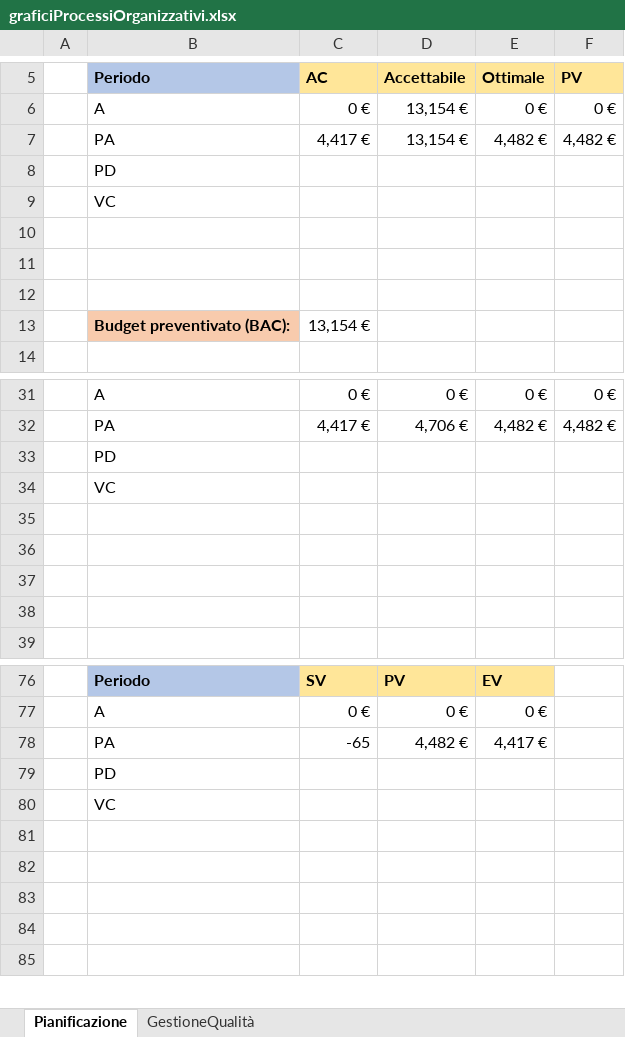
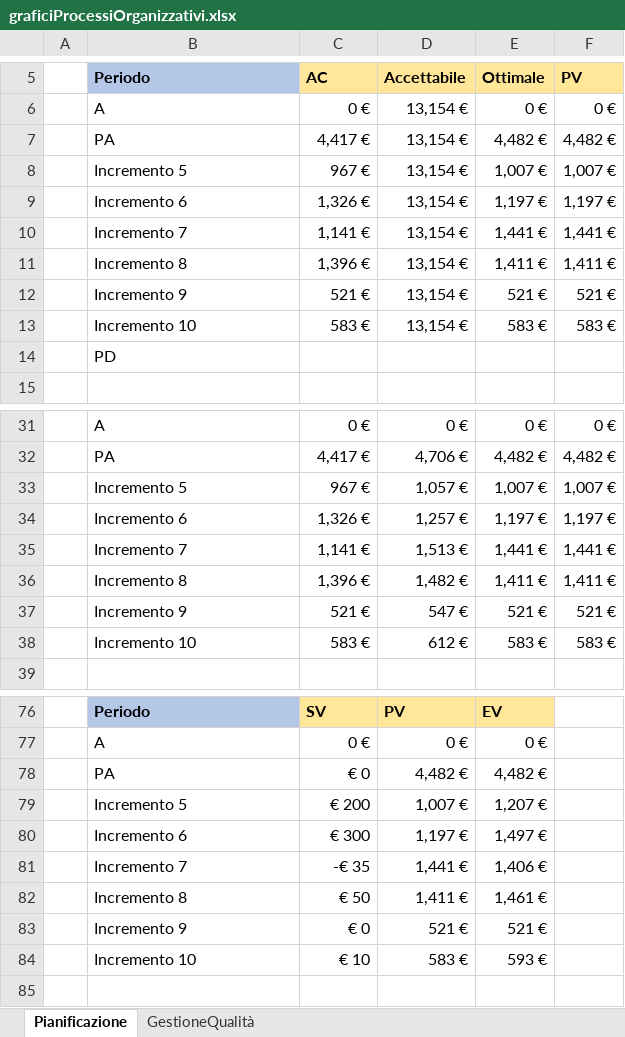
Before and after one commit to Omicron-Team/Documentazione, an Excel workbook: DocumentazioneEsterna/PianoDiQualifica/res/ResocontoAttivitaDiVerifica/res/metriche/grafici/qualitàProcesso/graficiProcessiOrganizzativi.xlsx, sheet Pianificazione, drawn as a sheet; only a part is shown, gaps mark what is left out; values as stored, in another font and other column widths than the file's, no borders; charts and pictures not drawn; removed rows and columns are numbered as before the commit, all else as after; the diff covers the shown part only; the diff names each change by its address in the sheet, - before the commit and + after, or states it on an @@ line.

Commit message:
Modifca periodo dei grafici per incremento, inserimento parziale dei dati del PDP

```diff
--- a/DocumentazioneEsterna/PianoDiQualifica/res/ResocontoAttivitaDiVerifica/res/metriche/grafici/qualitàProcesso/graficiProcessiOrganizzativi.xlsx (sheet Pianificazione)
+++ b/DocumentazioneEsterna/PianoDiQualifica/res/ResocontoAttivitaDiVerifica/res/metriche/grafici/qualitàProcesso/graficiProcessiOrganizzativi.xlsx (sheet Pianificazione)
+row 8:  | Incremento 5 | 967 € | 13,154 € | 1,007 € | 1,007 €
+row 9:  | Incremento 6 | 1,326 € | 13,154 € | 1,197 € | 1,197 €
+row 10:  | Incremento 7 | 1,141 € | 13,154 € | 1,441 € | 1,441 €
+row 11:  | Incremento 8 | 1,396 € | 13,154 € | 1,411 € | 1,411 €
+row 12:  | Incremento 9 | 521 € | 13,154 € | 521 € | 521 €
+row 13:  | Incremento 10 | 583 € | 13,154 € | 583 € | 583 €
-row 9:  | VC
-row 10: (empty)
-row 11: (empty)
-row 12: (empty)
-row 13:  | Budget preventivato (BAC): | 13,154 €
-row 33:  | PD
-row 34:  | VC
-row 33: (empty)
+row 33:  | Incremento 5 | 967 € | 1,057 € | 1,007 € | 1,007 €
-row 34: (empty)
+row 34:  | Incremento 6 | 1,326 € | 1,257 € | 1,197 € | 1,197 €
-row 35: (empty)
+row 35:  | Incremento 7 | 1,141 € | 1,513 € | 1,441 € | 1,441 €
-row 36: (empty)
+row 36:  | Incremento 8 | 1,396 € | 1,482 € | 1,411 € | 1,411 €
+row 37:  | Incremento 9 | 521 € | 547 € | 521 € | 521 €
+row 38:  | Incremento 10 | 583 € | 612 € | 583 € | 583 €
-C78 (AC): -65
+C78 (AC): € 0
-E78 (Ottimale): 4,417 €
+E78 (Ottimale): 4,482 €
-row 79:  | PD
-row 80:  | VC
-row 79: (empty)
+row 79:  | Incremento 5 | € 200 | 1,007 € | 1,207 €
-row 80: (empty)
+row 80:  | Incremento 6 | € 300 | 1,197 € | 1,497 €
-row 81: (empty)
+row 81:  | Incremento 7 | -€ 35 | 1,441 € | 1,406 €
-row 82: (empty)
+row 82:  | Incremento 8 | € 50 | 1,411 € | 1,461 €
+row 83:  | Incremento 9 | € 0 | 521 € | 521 €
+row 84:  | Incremento 10 | € 10 | 583 € | 593 €
```
Also changed, not shown: 8 added rows, 5 removed rows, 14 edited cells and cell formats elsewhere in this sheet, sheet GestioneQualità, formulas that keep their value, charts or pictures, DocumentazioneEsterna/PianoDiQualifica/res/ResocontoAttivitaDiVerifica/res/metriche/grafici/qualitàProcesso/graficiProcessiPrimari.xlsx, DocumentazioneEsterna/PianoDiQualifica/res/ResocontoAttivitaDiVerifica/res/metriche/grafici/qualitàProcesso/graficiProcessiSupporto.xlsx, 26 other files.
